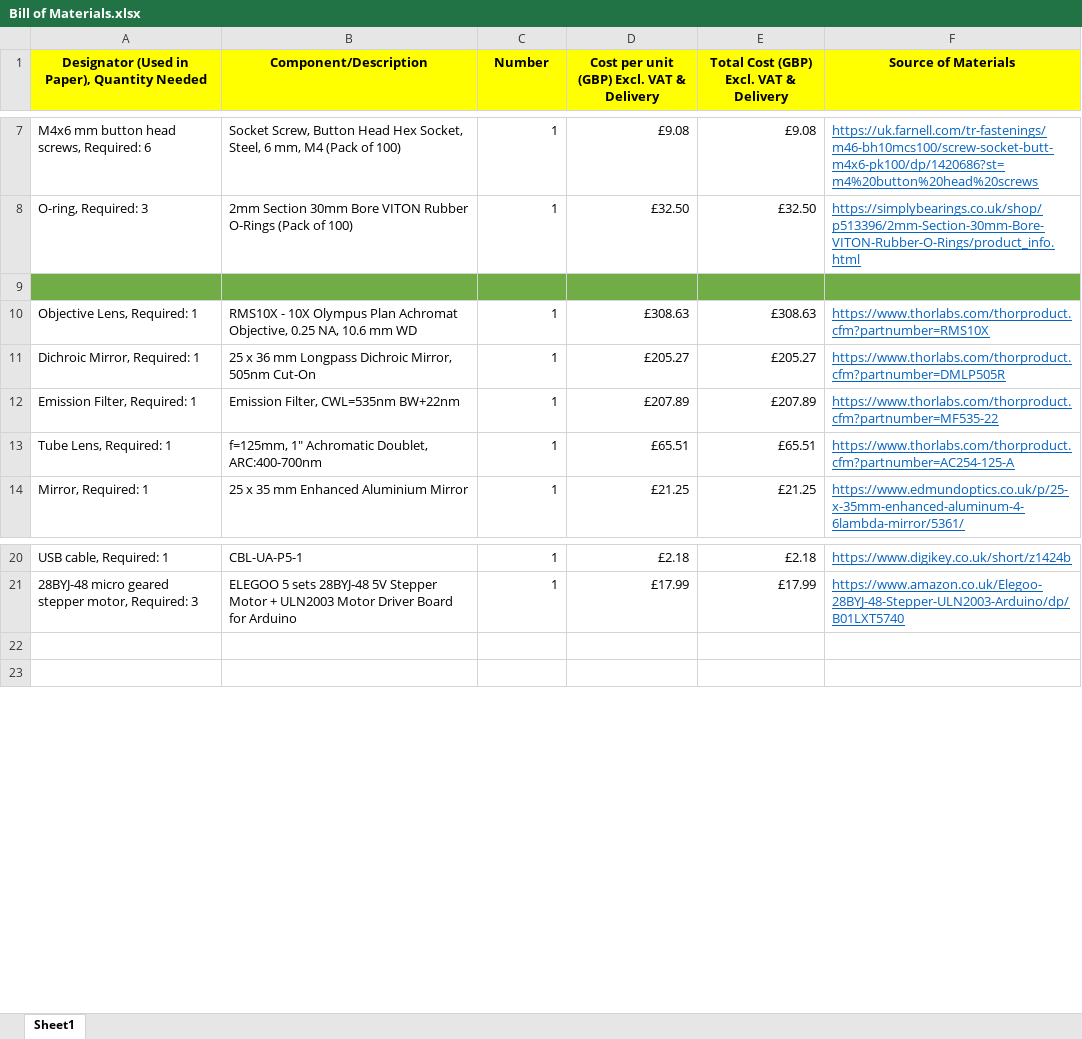
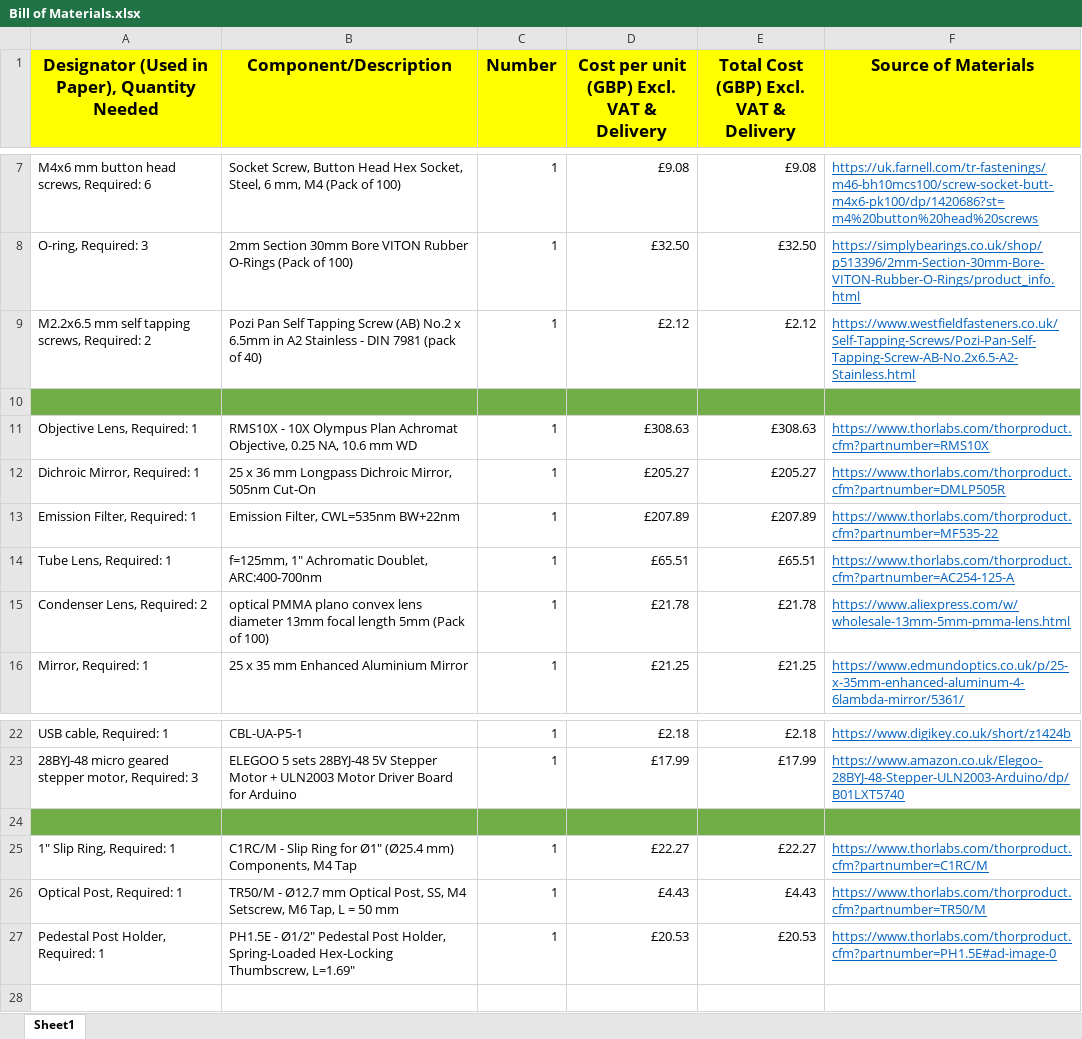
Before and after one commit to AkhilKallepalli/ModMicroUofG, an Excel workbook: Phase 2 (Epifluorescence Microscope)/Hardware/Bill of Materials.xlsx, sheet Sheet1, drawn as a sheet; only a part is shown, gaps mark what is left out; values as stored, in another font and other column widths than the file's, no borders; addresses are those after the commit; the diff names each change by its address in the sheet, - before the commit and + after, or states it on an @@ line.

Commit message:
Bill of materials updated

```diff
--- a/Phase 2 (Epifluorescence Microscope)/Hardware/Bill of Materials.xlsx (sheet Sheet1)
+++ b/Phase 2 (Epifluorescence Microscope)/Hardware/Bill of Materials.xlsx (sheet Sheet1)
@@ A1:F1 text size: larger @@
+row 9: M2.2x6.5 mm self tapping screws, Required: 2 | Pozi Pan Self Tapping Screw (AB) No.2 x 6.5mm in A2 Stainless - DIN 7981 (pack of 40) | 1 | £2.12 | £2.12 | https://www.westfieldfasteners.co.uk/Self-Tapping-Screws/Pozi-Pan-Self-Tapping-Screw-AB-No.2x6.5-A2-Stainless.html
+row 15: Condenser Lens, Required: 2 | optical PMMA plano convex lens diameter 13mm focal length 5mm (Pack of 100) | 1 | £21.78 | £21.78 | https://www.aliexpress.com/w/wholesale-13mm-5mm-pmma-lens.html
-A24:F24 fill: none
+A24:F24 fill: #70AD47
+row 25: 1" Slip Ring, Required: 1 | C1RC/M - Slip Ring for Ø1" (Ø25.4 mm) Components, M4 Tap | 1 | £22.27 | £22.27 | https://www.thorlabs.com/thorproduct.cfm?partnumber=C1RC/M
+row 26: Optical Post, Required: 1 | TR50/M - Ø12.7 mm Optical Post, SS, M4 Setscrew, M6 Tap, L = 50 mm | 1 | £4.43 | £4.43 | https://www.thorlabs.com/thorproduct.cfm?partnumber=TR50/M
+row 27: Pedestal Post Holder, Required: 1 | PH1.5E - Ø1/2" Pedestal Post Holder, Spring-Loaded Hex-Locking Thumbscrew, L=1.69" | 1 | £20.53 | £20.53 | https://www.thorlabs.com/thorproduct.cfm?partnumber=PH1.5E#ad-image-0
```
Also changed, not shown: formulas that keep their value, 1 other file.
